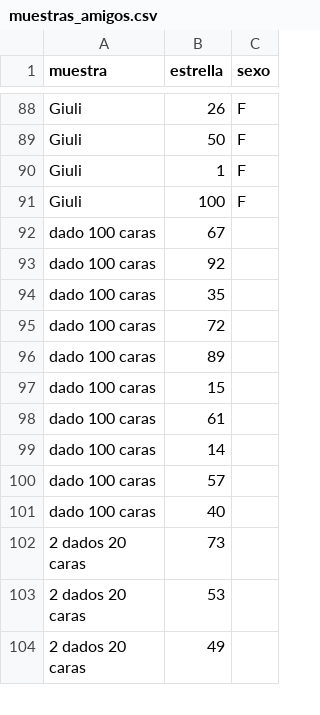
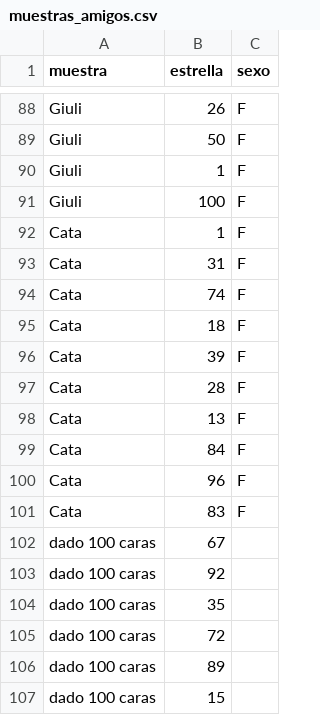
Before and after one commit to vickyguar/ideas-estocasticas, a CSV file: muestras_amigos.csv, drawn as a sheet; only a part is shown, gaps mark what is left out; the shorter side is filled out with more unchanged rows.

Commit message:
agrego a cata

```diff
--- a/muestras_amigos.csv
+++ b/muestras_amigos.csv
@@ -91,2 +91,12 @@ Giuli,1,F
 Giuli,100,F
+Cata,1,F
+Cata,31,F
+Cata,74,F
+Cata,18,F
+Cata,39,F
+Cata,28,F
+Cata,13,F
+Cata,84,F
+Cata,96,F
+Cata,83,F
 dado 100 caras,67,
```
Also changed, not shown: 3 other files.
